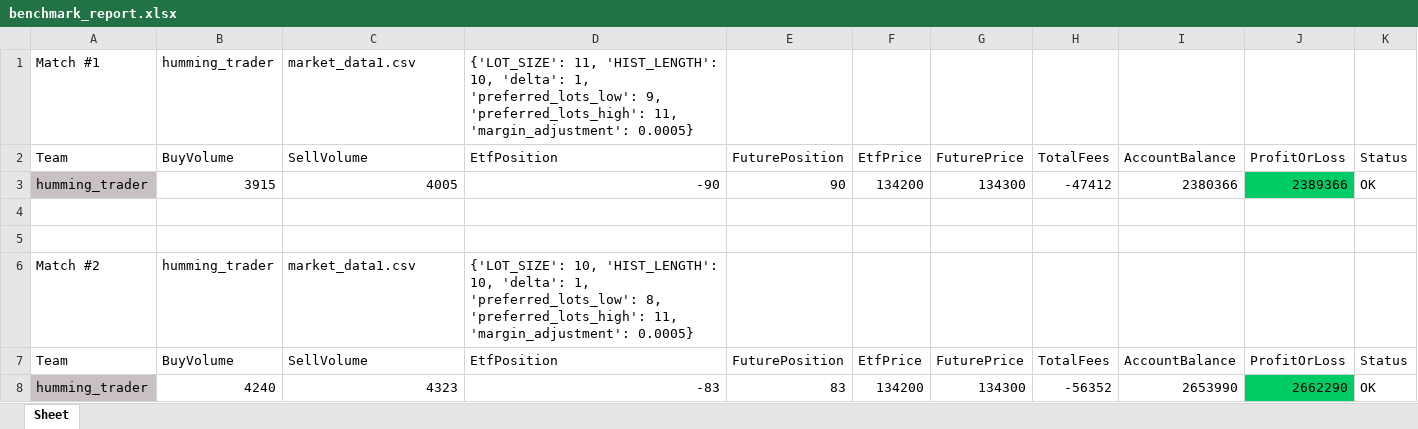
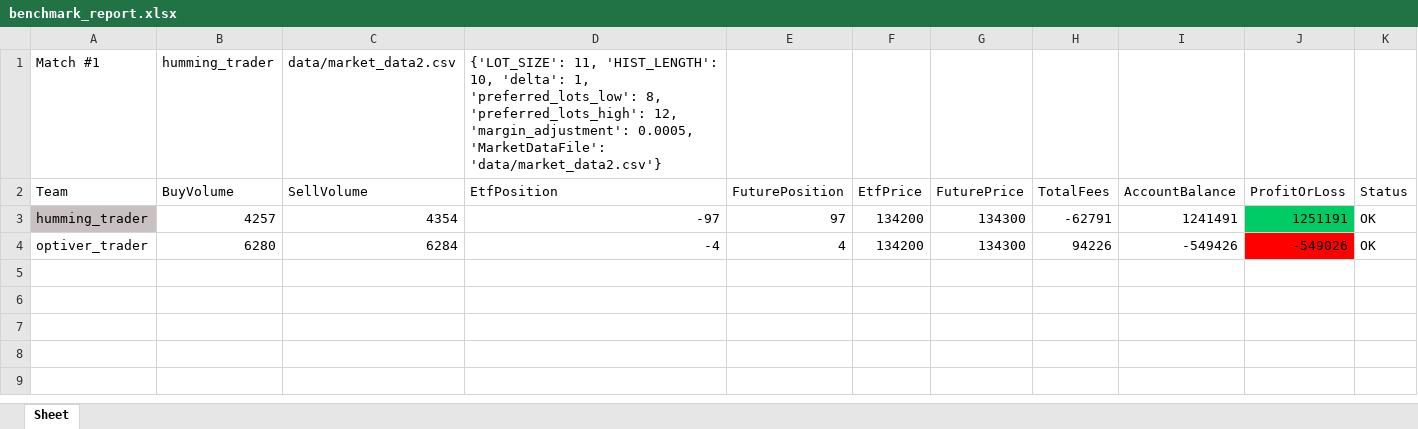
Before and after one commit to obalcells/ReadyTraderGo2023, an Excel workbook: benchmark_report.xlsx, sheet Sheet, drawn as a sheet; values as stored, in another font and other column widths than the file's, no borders; removed rows and columns are numbered as before the commit, all else as after; the diff names each change by its address in the sheet, - before the commit and + after, or states it on an @@ line.

```diff
--- a/benchmark_report.xlsx (sheet Sheet)
+++ b/benchmark_report.xlsx (sheet Sheet)
-C1 (SellVolume): market_data1.csv
+C1 (SellVolume): data/market_data2.csv
-D1 (EtfPosition): …1, 'preferred_lots_low': 9, 'preferred_lots_high': 11, 'margin_adjustment': 0.0005}
+D1 (EtfPosition): …1, 'preferred_lots_low': 8, 'preferred_lots_high': 12, 'margin_adjustment': 0.0005, 'MarketDataFile': 'data/market_data2.csv'}
-B3 (BuyVolume): 3915
+B3 (BuyVolume): 4257
-C3 (SellVolume): 4005
+C3 (SellVolume): 4354
-D3 (EtfPosition): -90
+D3 (EtfPosition): -97
-E3 (FuturePosition): 90
+E3 (FuturePosition): 97
-H3 (TotalFees): -47412
+H3 (TotalFees): -62791
-I3 (AccountBalance): 2380366
+I3 (AccountBalance): 1241491
-J3 (ProfitOrLoss): 2389366
+J3 (ProfitOrLoss): 1251191
-row 4: (empty)
+row 4: optiver_trader | 6280 | 6284 | -4 | 4 | 134200 | 134300 | 94226 | -549426 | -549026 | OK
-J4 fill: none
+J4 fill: #FF0000
-row 5: (empty)
-row 6: Match #2 | humming_trader | market_data1.csv | {'LOT_SIZE': 10, 'HIST_LENGTH': 10, 'delta': 1, 'preferred_lots_low': 8, 'preferred_lots_high': 11, 'margin_adjustment': 0.0005}
-row 7: Team | BuyVolume | SellVolume | EtfPosition | FuturePosition | EtfPrice | FuturePrice | TotalFees | AccountBalance | ProfitOrLoss | Status
-row 8: humming_trader | 4240 | 4323 | -83 | 83 | 134200 | 134300 | -56352 | 2653990 | 2662290 | OK
```
Also changed, not shown: 18 other files.
